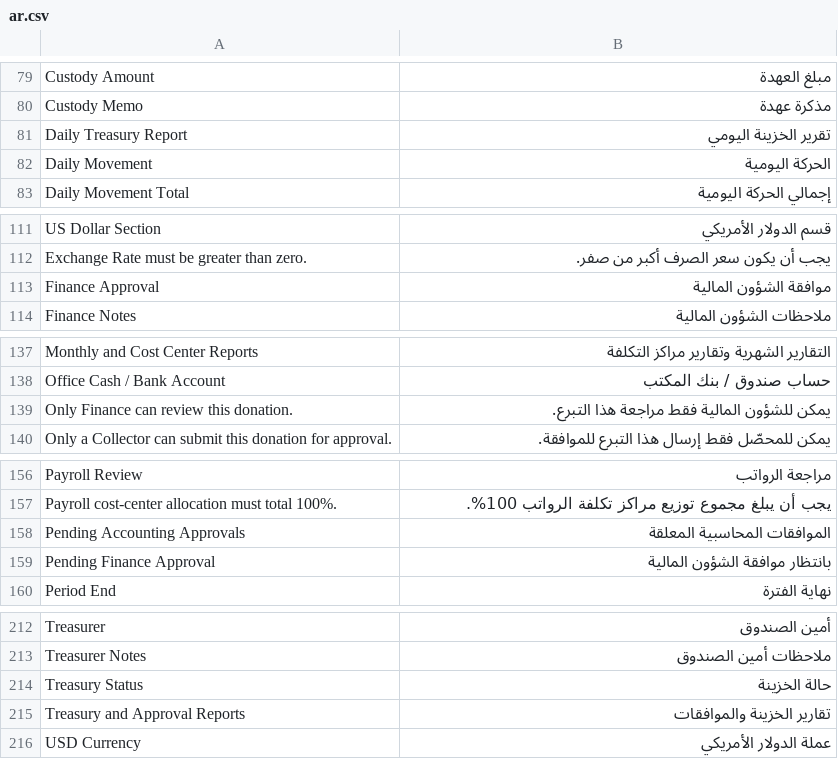
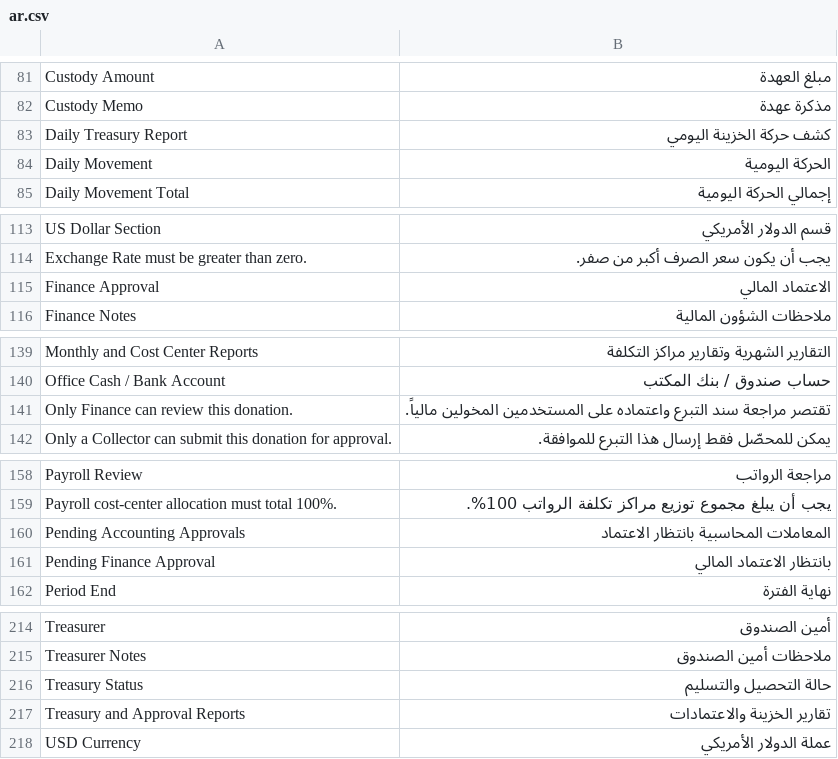
Before and after one commit to Ibrahim-Merhi/accounting_custom, a CSV file: accounting_custom/translations/ar.csv, drawn as a sheet; only a part is shown, gaps mark what is left out; the diff covers the shown part only.

```diff
--- a/accounting_custom/translations/ar.csv
+++ b/accounting_custom/translations/ar.csv
@@ -80,3 +82,3 @@ Custody Amount,مبلغ العهدة,
 Custody Memo,مذكرة عهدة,
-Daily Treasury Report,تقرير الخزينة اليومي,
+Daily Treasury Report,كشف حركة الخزينة اليومي,
 Daily Movement,الحركة اليومية,
@@ -112,3 +114,3 @@ US Dollar Section,قسم الدولار الأمريكي,
 Exchange Rate must be greater than zero.,يجب أن يكون سعر الصرف أكبر من صفر.,
-Finance Approval,موافقة الشؤون المالية,
+Finance Approval,الاعتماد المالي,
 Finance Notes,ملاحظات الشؤون المالية,
@@ -138,3 +140,3 @@ Monthly and Cost Center Reports,التقارير الشهرية وتقارير
 Office Cash / Bank Account,حساب صندوق / بنك المكتب,
-Only Finance can review this donation.,يمكن للشؤون المالية فقط مراجعة هذا التبرع.,
+Only Finance can review this donation.,تقتصر مراجعة سند التبرع واعتماده على المستخدمين المخولين مالياً.,
 Only a Collector can submit this donation for approval.,يمكن للمحصّل فقط إرسال هذا التبرع للموافقة.,
@@ -157,4 +159,4 @@ Payroll Review,مراجعة الرواتب,
 Payroll cost-center allocation must total 100%.,يجب أن يبلغ مجموع توزيع مراكز تكلفة الرواتب 100%.,
-Pending Accounting Approvals,الموافقات المحاسبية المعلقة,
-Pending Finance Approval,بانتظار موافقة الشؤون المالية,
+Pending Accounting Approvals,المعاملات المحاسبية بانتظار الاعتماد,
+Pending Finance Approval,بانتظار الاعتماد المالي,
 Period End,نهاية الفترة,
@@ -213,4 +215,4 @@ Treasurer,أمين الصندوق,
 Treasurer Notes,ملاحظات أمين الصندوق,
-Treasury Status,حالة الخزينة,
-Treasury and Approval Reports,تقارير الخزينة والموافقات,
+Treasury Status,حالة التحصيل والتسليم,
+Treasury and Approval Reports,تقارير الخزينة والاعتمادات,
 USD Currency,عملة الدولار الأمريكي,
```
Also changed, not shown: 2 added rows, 2 removed rows and 23 edited cells elsewhere in this file, 10 other files.
